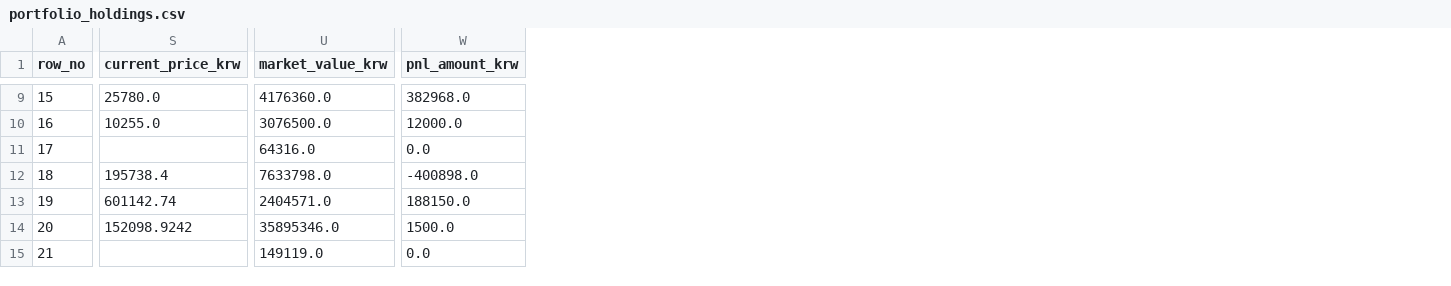
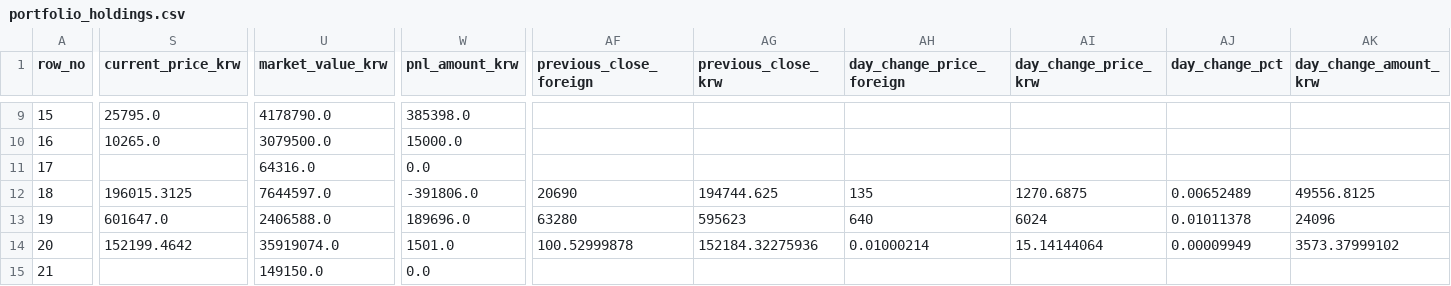
Before and after one commit to Wandongkee/portfolio-dashboard, a CSV file: web_data/portfolio_holdings.csv, drawn as a sheet; only a part is shown, gaps mark what is left out; the diff covers the shown part only; the diff names each change by its address in the sheet, - before the commit and + after, or states it on an @@ line.

Commit message:
Update portfolio data 2026-06-17 11:29:39

```diff
--- a/web_data/portfolio_holdings.csv
+++ b/web_data/portfolio_holdings.csv
+column AF (previous_close_foreign), rows 12-14: 20690 | 63280 | 100.52999878
+column AG (previous_close_krw), rows 12-14: 194744.625 | 595623 | 152184.32275936
+column AH (day_change_price_foreign), rows 12-14: 135 | 640 | 0.01000214
+column AI (day_change_price_krw), rows 12-14: 1270.6875 | 6024 | 15.14144064
+column AJ (day_change_pct), rows 12-14: 0.00652489 | 0.01011378 | 0.00009949
+column AK (day_change_amount_krw), rows 12-14: 49556.8125 | 24096 | 3573.37999102
-S9 (current_price_krw): 25780.0
+S9 (current_price_krw): 25795.0
-U9 (market_value_krw): 4176360.0
+U9 (market_value_krw): 4178790.0
-W9 (pnl_amount_krw): 382968.0
+W9 (pnl_amount_krw): 385398.0
-S10 (current_price_krw): 10255.0
+S10 (current_price_krw): 10265.0
-U10 (market_value_krw): 3076500.0
+U10 (market_value_krw): 3079500.0
-W10 (pnl_amount_krw): 12000.0
+W10 (pnl_amount_krw): 15000.0
-S12 (current_price_krw): 195738.4
+S12 (current_price_krw): 196015.3125
-U12 (market_value_krw): 7633798.0
+U12 (market_value_krw): 7644597.0
-W12 (pnl_amount_krw): -400898.0
+W12 (pnl_amount_krw): -391806.0
-S13 (current_price_krw): 601142.74
+S13 (current_price_krw): 601647.0
-U13 (market_value_krw): 2404571.0
+U13 (market_value_krw): 2406588.0
-W13 (pnl_amount_krw): 188150.0
+W13 (pnl_amount_krw): 189696.0
-S14 (current_price_krw): 152098.9242
+S14 (current_price_krw): 152199.4642
-U14 (market_value_krw): 35895346.0
+U14 (market_value_krw): 35919074.0
-W14 (pnl_amount_krw): 1500.0
+W14 (pnl_amount_krw): 1501.0
-U15 (market_value_krw): 149119.0
+U15 (market_value_krw): 149150.0
```
Also changed, not shown: 106 edited cells elsewhere in this file, web_data/portfolio_summary.csv, 3 other files.
